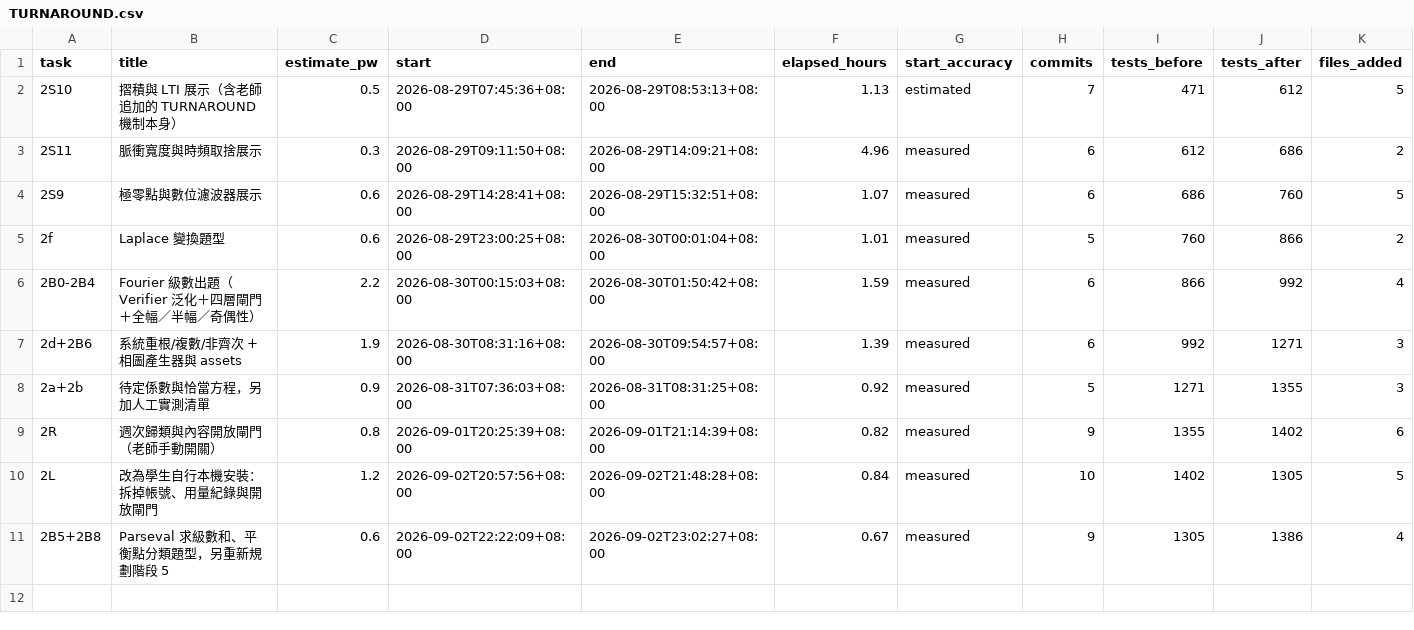
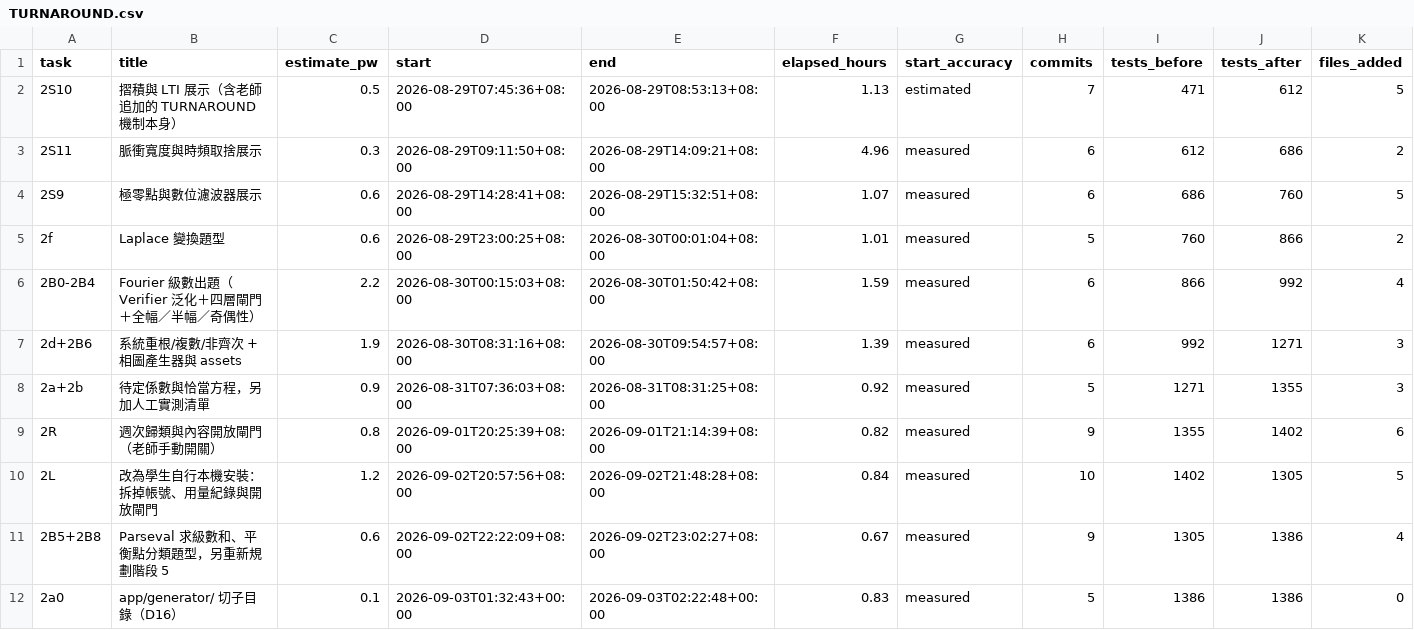
Before and after one commit to wangc86/engmath-practice, a CSV file: TURNAROUND.csv, drawn as a sheet; only a part is shown; rows hold the shown columns only; the diff names each change by its address in the sheet, - before the commit and + after, or states it on an @@ line.

```diff
--- a/TURNAROUND.csv
+++ b/TURNAROUND.csv
+row 12: 2a0 | app/generator/ 切子目錄（D16） | 0.1 | 2026-09-03T01:32:43+00:00 | 2026-09-03T02:22:48+00:00 | 0.83 | measured | 5 | 1386 | 1386 | 0
```
